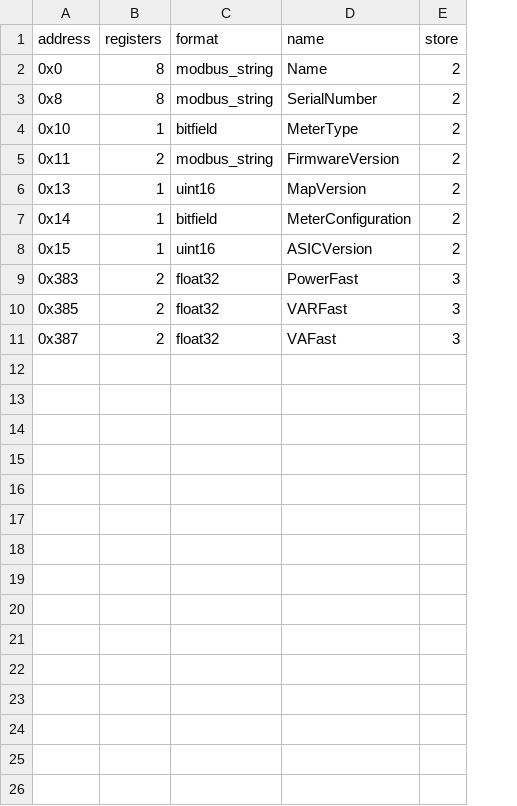
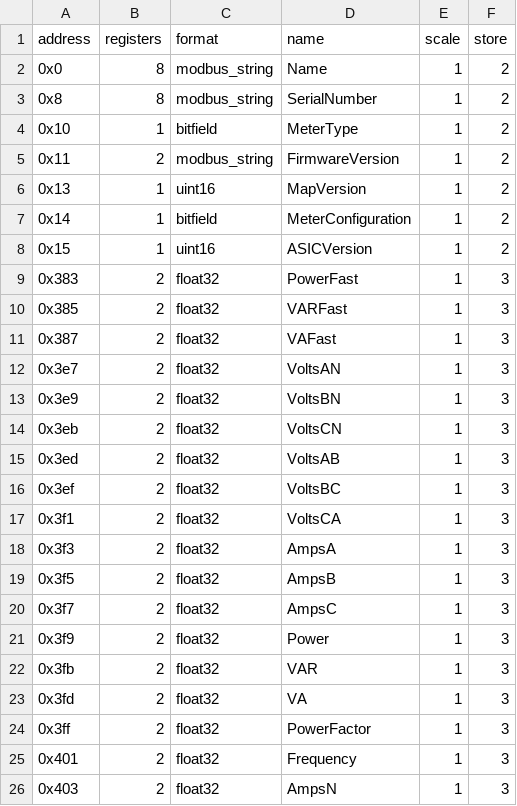
Before and after one commit to BennettRand/Solar-Circuit, a CSV file: solar_circuit/configuration/shark100_modbus_registers.csv, drawn as a sheet; the diff names each change by its address in the sheet, - before the commit and + after, or states it on an @@ line.

Commit message:
Expanding Shark Map, Adding Scale Factor

```diff
--- a/solar_circuit/configuration/shark100_modbus_registers.csv
+++ b/solar_circuit/configuration/shark100_modbus_registers.csv
+column E (scale), rows 2-11: all 1
+row 12: 0x3e7 | 2 | float32 | VoltsAN | 1 | 3
+row 13: 0x3e9 | 2 | float32 | VoltsBN | 1 | 3
+row 14: 0x3eb | 2 | float32 | VoltsCN | 1 | 3
+row 15: 0x3ed | 2 | float32 | VoltsAB | 1 | 3
+row 16: 0x3ef | 2 | float32 | VoltsBC | 1 | 3
+row 17: 0x3f1 | 2 | float32 | VoltsCA | 1 | 3
+row 18: 0x3f3 | 2 | float32 | AmpsA | 1 | 3
+row 19: 0x3f5 | 2 | float32 | AmpsB | 1 | 3
+row 20: 0x3f7 | 2 | float32 | AmpsC | 1 | 3
+row 21: 0x3f9 | 2 | float32 | Power | 1 | 3
+row 22: 0x3fb | 2 | float32 | VAR | 1 | 3
+row 23: 0x3fd | 2 | float32 | VA | 1 | 3
+row 24: 0x3ff | 2 | float32 | PowerFactor | 1 | 3
+row 25: 0x401 | 2 | float32 | Frequency | 1 | 3
+row 26: 0x403 | 2 | float32 | AmpsN | 1 | 3
```
Also changed, not shown: 2 other files.
